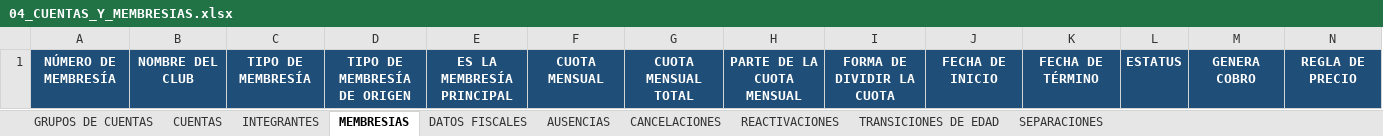
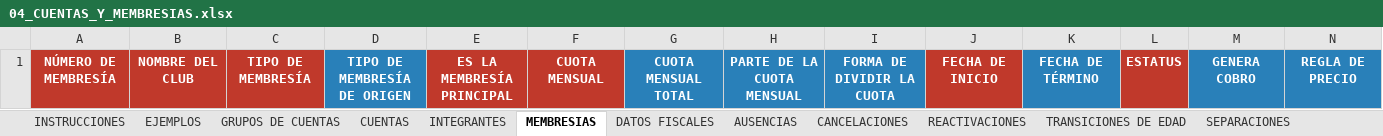
Before and after one commit to desarrollosTekuno/parque_espana, an Excel workbook: database/seeders/data/04_CUENTAS_Y_MEMBRESIAS.xlsx, sheet MEMBRESIAS, drawn as a sheet; only a part is shown; values as stored, in another font and other column widths than the file's, no borders; the diff covers the shown part only; the diff names each change by its address in the sheet, - before the commit and + after, or states it on an @@ line.

```diff
--- a/database/seeders/data/04_CUENTAS_Y_MEMBRESIAS.xlsx (sheet MEMBRESIAS)
+++ b/database/seeders/data/04_CUENTAS_Y_MEMBRESIAS.xlsx (sheet MEMBRESIAS)
+sheet tab: INSTRUCCIONES
+sheet tab: EJEMPLOS
-A1:C1 fill: #1F4E78
+A1:C1 fill: #C0392B
-D1 fill: #1F4E78
+D1 fill: #2980B9
-E1:F1 fill: #1F4E78
+E1:F1 fill: #C0392B
-G1:I1 fill: #1F4E78
+G1:I1 fill: #2980B9
-J1 fill: #1F4E78
+J1 fill: #C0392B
-K1 fill: #1F4E78
+K1 fill: #2980B9
-L1 fill: #1F4E78
+L1 fill: #C0392B
-M1:N1 fill: #1F4E78
+M1:N1 fill: #2980B9
```
Also changed, not shown: cell formats elsewhere in this sheet, sheet AUSENCIAS, sheet TRANSICIONES DE EDAD, sheet CUENTAS, sheet INTEGRANTES, sheet SEPARACIONES, sheet CANCELACIONES, 3 more sheets, database/seeders/data/02_CLUBES_Y_CONFIGURACION.xlsx, database/seeders/data/03_SOCIOS.xlsx, 5 other files.
